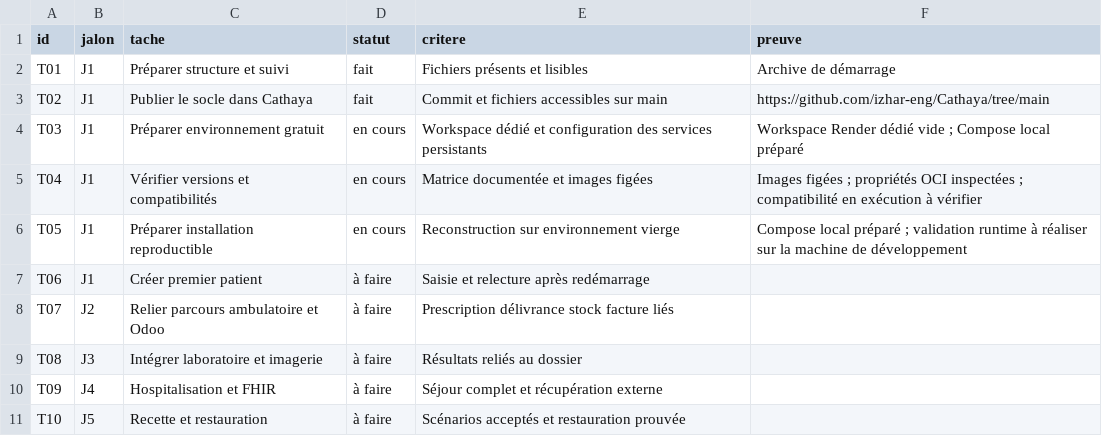
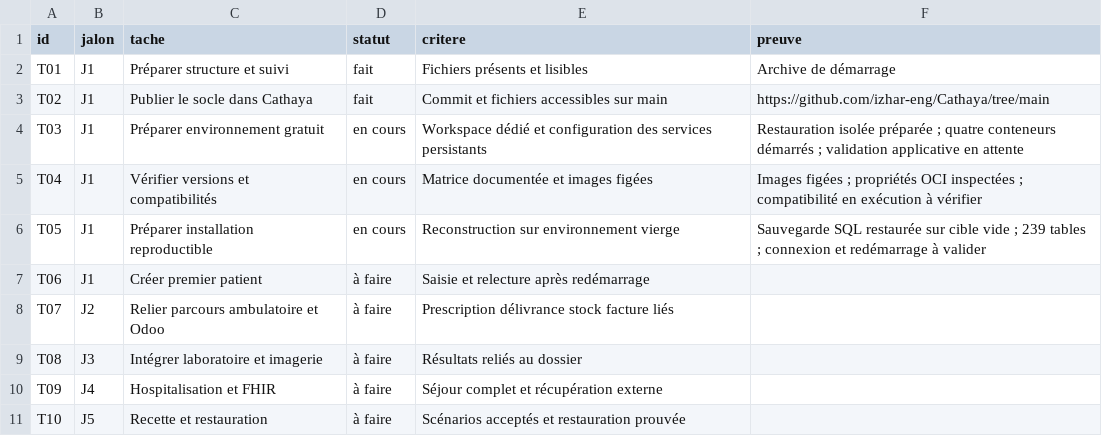
Before and after one commit to izhar-eng/Cathaya, a CSV file: docs/TASKS.csv, drawn as a sheet.

```diff
--- a/docs/TASKS.csv
+++ b/docs/TASKS.csv
@@ -3,5 +3,5 @@ T01,J1,Préparer structure et suivi,fait,Fichiers présents et lisibles,Archive
 T02,J1,Publier le socle dans Cathaya,fait,Commit et fichiers accessibles sur main,https://github.com/izhar-eng/Cathaya/tree/main
-T03,J1,Préparer environnement gratuit,en cours,Workspace dédié et configuration des services persistants,Workspace Render dédié vide ; Compose local préparé
+T03,J1,Préparer environnement gratuit,en cours,Workspace dédié et configuration des services persistants,Restauration isolée préparée ; quatre conteneurs démarrés ; validation applicative en attente
 T04,J1,Vérifier versions et compatibilités,en cours,Matrice documentée et images figées,Images figées ; propriétés OCI inspectées ; compatibilité en exécution à vérifier
-T05,J1,Préparer installation reproductible,en cours,Reconstruction sur environnement vierge,Compose local préparé ; validation runtime à réaliser sur la machine de développement
+T05,J1,Préparer installation reproductible,en cours,Reconstruction sur environnement vierge,Sauvegarde SQL restaurée sur cible vide ; 239 tables ; connexion et redémarrage à valider
 T06,J1,Créer premier patient,à faire,Saisie et relecture après redémarrage,
```
Also changed, not shown: 4 other files.
